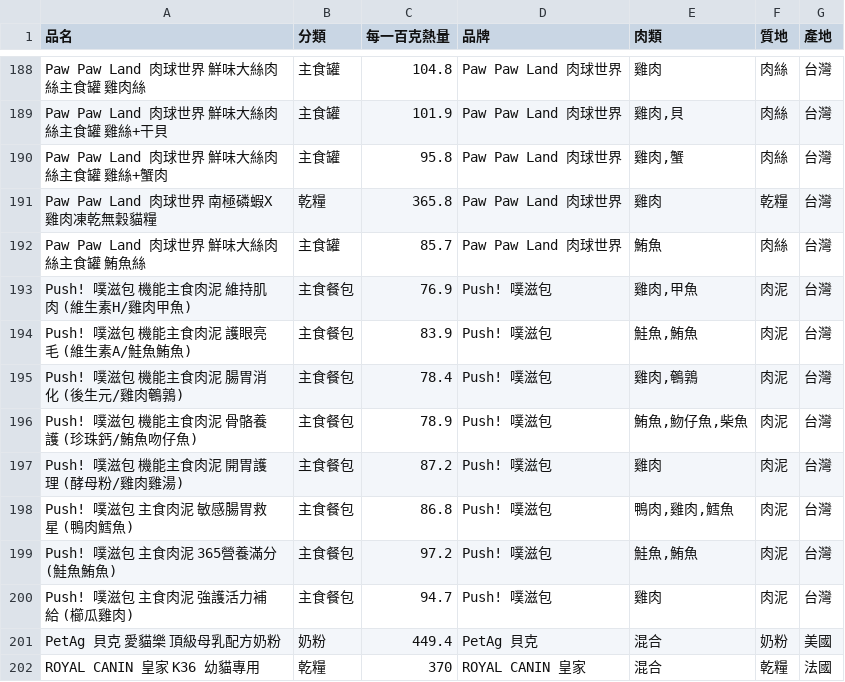
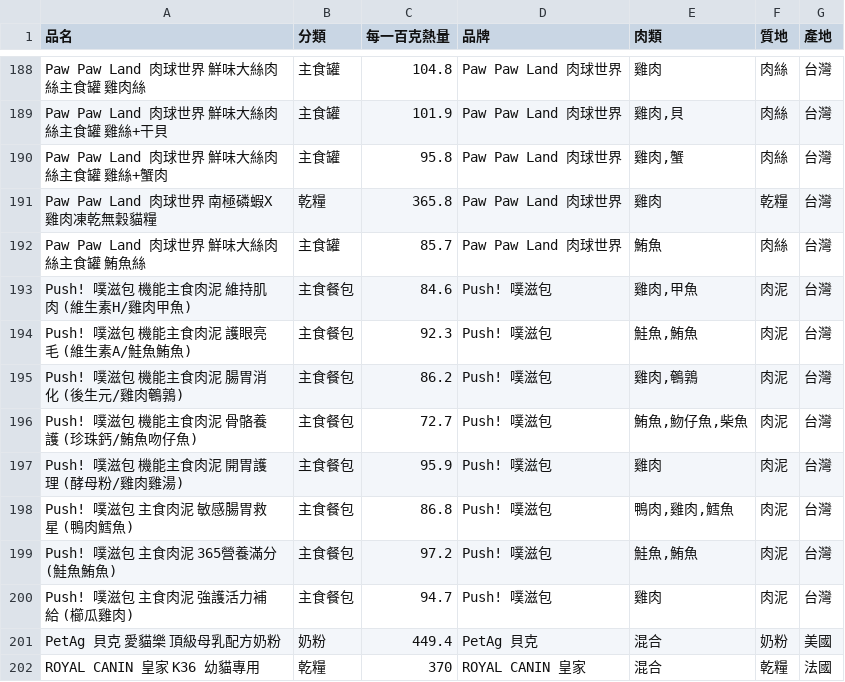
Before and after one commit to wancaleb/cat-food-tracker, a CSV file: CatFoodInfo.csv, drawn as a sheet; only a part is shown, gaps mark what is left out.

```diff
--- a/CatFoodInfo.csv
+++ b/CatFoodInfo.csv
@@ -192,7 +192,7 @@ Paw Paw Land 肉球世界 南極磷蝦X雞肉凍乾無穀貓糧,乾糧,365.8,Paw
 Paw Paw Land 肉球世界 鮮味大絲肉絲主食罐 鮪魚絲,主食罐,85.7,Paw Paw Land 肉球世界,鮪魚,肉絲,台灣
-Push! 噗滋包 機能主食肉泥 維持肌肉 (維生素H/雞肉甲魚),主食餐包,76.9,Push! 噗滋包,"雞肉,甲魚",肉泥,台灣
-Push! 噗滋包 機能主食肉泥 護眼亮毛 (維生素A/鮭魚鮪魚),主食餐包,83.9,Push! 噗滋包,"鮭魚,鮪魚",肉泥,台灣
-Push! 噗滋包 機能主食肉泥 腸胃消化 (後生元/雞肉鵪鶉),主食餐包,78.4,Push! 噗滋包,"雞肉,鵪鶉",肉泥,台灣
-Push! 噗滋包 機能主食肉泥 骨骼養護 (珍珠鈣/鮪魚吻仔魚),主食餐包,78.9,Push! 噗滋包,"鮪魚,魩仔魚,柴魚",肉泥,台灣
-Push! 噗滋包 機能主食肉泥 開胃護理 (酵母粉/雞肉雞湯),主食餐包,87.2,Push! 噗滋包,雞肉,肉泥,台灣
+Push! 噗滋包 機能主食肉泥 維持肌肉 (維生素H/雞肉甲魚),主食餐包,84.6,Push! 噗滋包,"雞肉,甲魚",肉泥,台灣
+Push! 噗滋包 機能主食肉泥 護眼亮毛 (維生素A/鮭魚鮪魚),主食餐包,92.3,Push! 噗滋包,"鮭魚,鮪魚",肉泥,台灣
+Push! 噗滋包 機能主食肉泥 腸胃消化 (後生元/雞肉鵪鶉),主食餐包,86.2,Push! 噗滋包,"雞肉,鵪鶉",肉泥,台灣
+Push! 噗滋包 機能主食肉泥 骨骼養護 (珍珠鈣/鮪魚吻仔魚),主食餐包,72.7,Push! 噗滋包,"鮪魚,魩仔魚,柴魚",肉泥,台灣
+Push! 噗滋包 機能主食肉泥 開胃護理 (酵母粉/雞肉雞湯),主食餐包,95.9,Push! 噗滋包,雞肉,肉泥,台灣
 Push! 噗滋包 主食肉泥 敏感腸胃救星 (鴨肉鱈魚),主食餐包,86.8,Push! 噗滋包,"鴨肉,雞肉,鱈魚",肉泥,台灣
```
